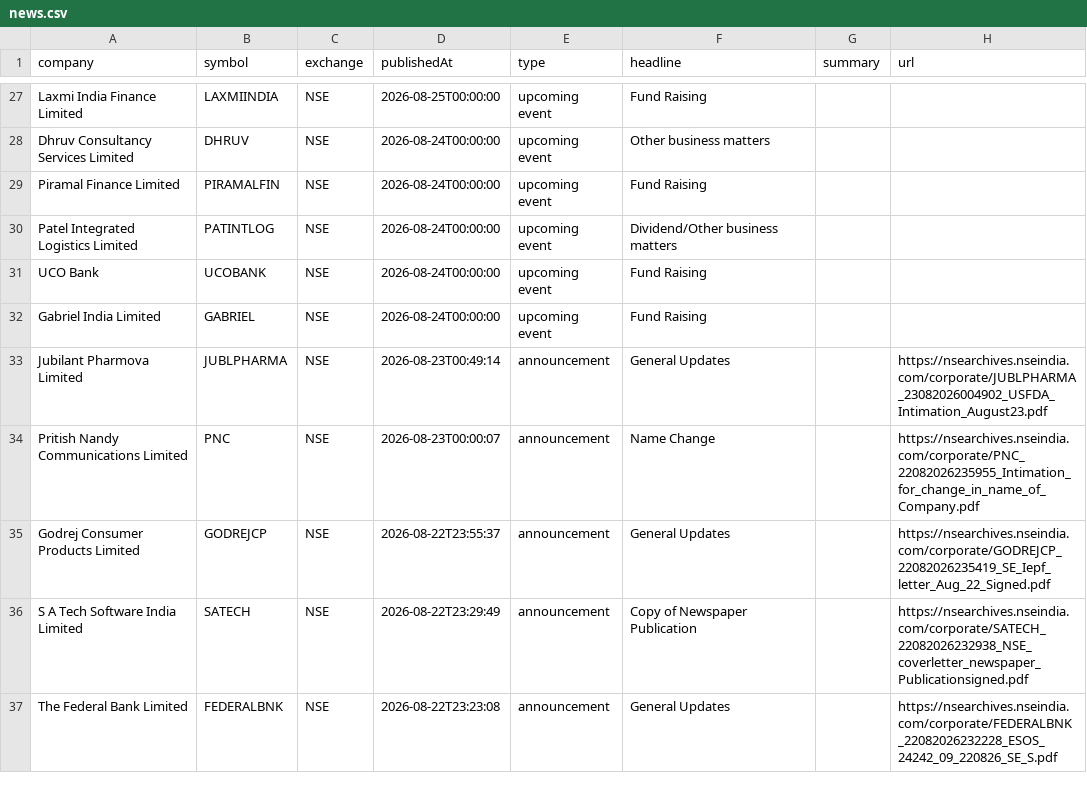
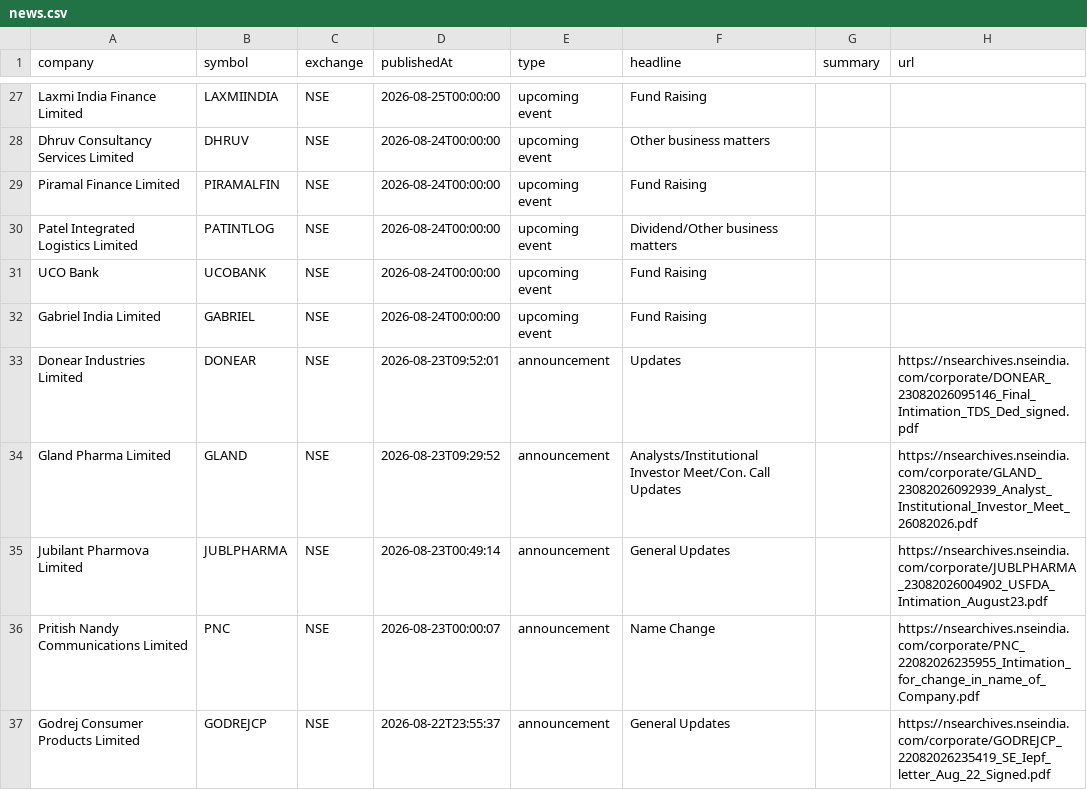
Before and after one commit to grvishnureddy/stock-analysis, a CSV file: data/news.csv, drawn as a sheet; only a part is shown, gaps mark what is left out; the shorter side is filled out with more unchanged rows; the diff names each change by its address in the sheet, - before the commit and + after, or states it on an @@ line.

Commit message:
Update company results and news

```diff
--- a/data/news.csv
+++ b/data/news.csv
+row 33: Donear Industries Limited | DONEAR | NSE | 2026-08-23T09:52:01 | announcement | Updates |  | https://nsearchives.nseindia.com/corporate/DONEAR_23082026095146_Final_Intimation_TDS_Ded_signed.pdf
+row 34: Gland Pharma Limited | GLAND | NSE | 2026-08-23T09:29:52 | announcement | Analysts/Institutional Investor Meet/Con. Call Updates |  | https://nsearchives.nseindia.com/corporate/GLAND_23082026092939_Analyst_Institutional_Investor_Meet_26082026.pdf
```
Also changed, not shown: data/results.csv, 13 other files.
